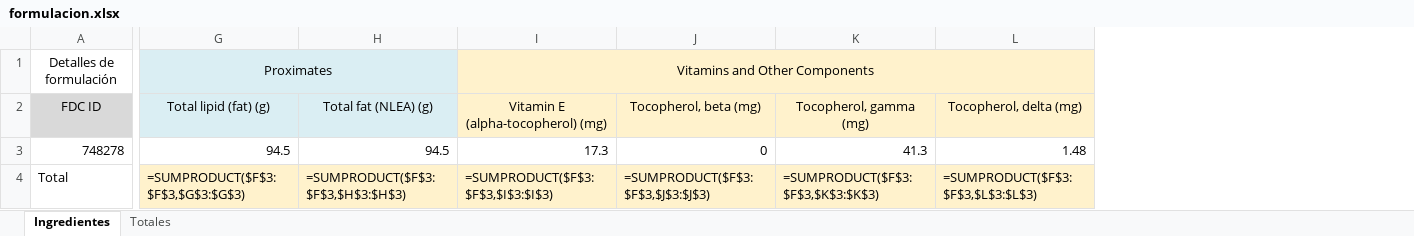
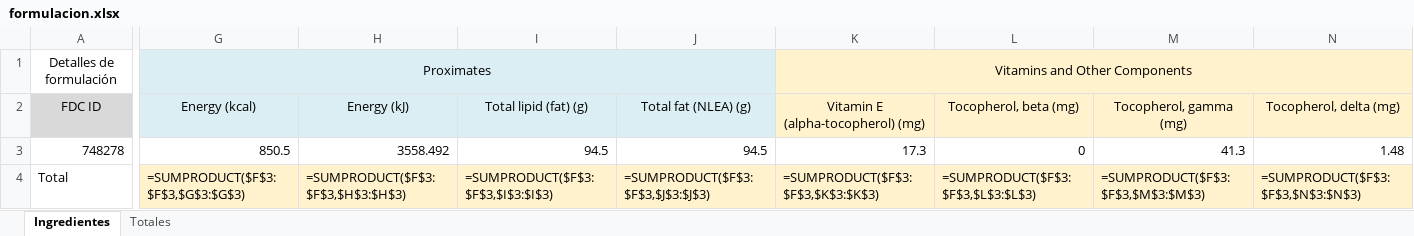
Before and after one commit to byTowi420/epic_food_formulator, an Excel workbook: saves/formulacion.xlsx, sheet Ingredientes, drawn as a sheet; only a part is shown, gaps mark what is left out; values as stored, in another font and other column widths than the file's, no borders; formulas without a stored value are shown as written; removed rows and columns are numbered as before the commit, all else as after; the diff covers the shown part only; the diff names each change by its address in the sheet, - before the commit and + after, or states it on an @@ line.

```diff
--- a/saves/formulacion.xlsx (sheet Ingredientes)
+++ b/saves/formulacion.xlsx (sheet Ingredientes)
+column G, rows 1-4: Proximates | Energy (kcal) | 850.5 | =SUMPRODUCT($F$3:$F$3,$G$3:$G$3)
+column H, rows 2-4: Energy (kJ) | 3558.492 | =SUMPRODUCT($F$3:$F$3,$H$3:$H$3)
-I1: Proximates
+I1: (empty)
-I1 fill: #DAEEF3
+I1 fill: none
-G1:H1 merged
-I4: =SUMPRODUCT($F$3:$F$3,$G$3:$G$3)
+I4: =SUMPRODUCT($F$3:$F$3,$I$3:$I$3)
-J4: =SUMPRODUCT($F$3:$F$3,$H$3:$H$3)
+J4: =SUMPRODUCT($F$3:$F$3,$J$3:$J$3)
-K4: =SUMPRODUCT($F$3:$F$3,$I$3:$I$3)
+K4: =SUMPRODUCT($F$3:$F$3,$K$3:$K$3)
-L4: =SUMPRODUCT($F$3:$F$3,$J$3:$J$3)
+L4: =SUMPRODUCT($F$3:$F$3,$L$3:$L$3)
-M4: =SUMPRODUCT($F$3:$F$3,$K$3:$K$3)
+M4: =SUMPRODUCT($F$3:$F$3,$M$3:$M$3)
-N4: =SUMPRODUCT($F$3:$F$3,$L$3:$L$3)
+N4: =SUMPRODUCT($F$3:$F$3,$N$3:$N$3)
```
Also changed, not shown: 33 edited cells elsewhere in this sheet, sheet Totales, saves/Lentejas y cosas.xlsx, saves/Lentejas y cosas_full.xlsx, 6 other files.
